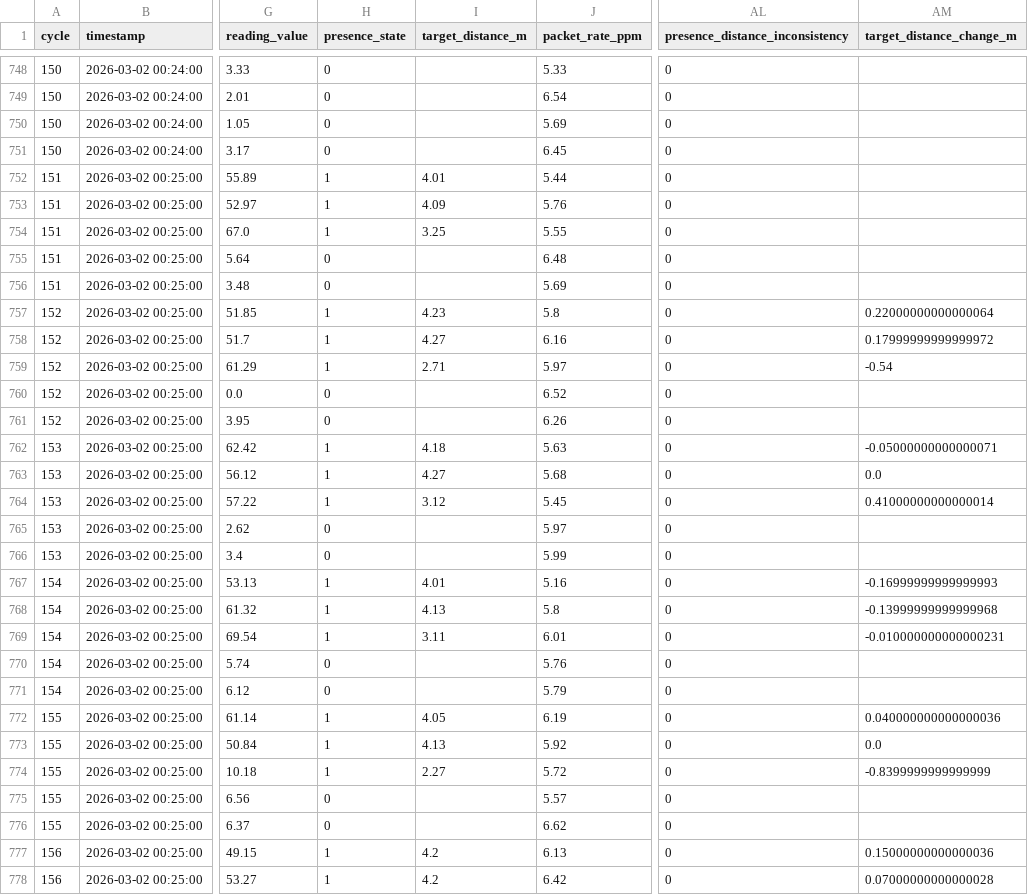
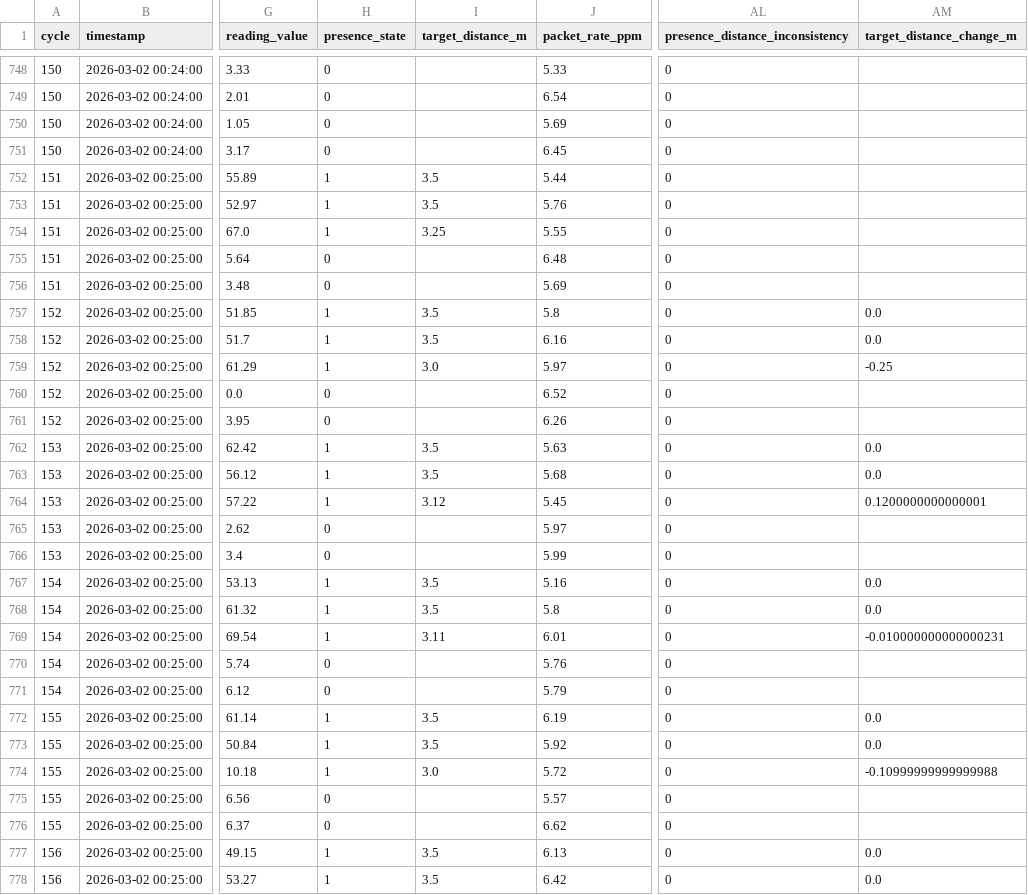
Before and after one commit to NSanjeeta/QGuard, a CSV file: data/processed/qguard_features.csv, drawn as a sheet; only a part is shown, gaps mark what is left out; the diff covers the shown part only; the diff names each change by its address in the sheet, - before the commit and + after, or states it on an @@ line.

```diff
--- a/data/processed/qguard_features.csv
+++ b/data/processed/qguard_features.csv
-I752 (target_distance_m): 4.01
+I752 (target_distance_m): 3.5
-I753 (target_distance_m): 4.09
+I753 (target_distance_m): 3.5
-I757 (target_distance_m): 4.23
+I757 (target_distance_m): 3.5
-AM757 (target_distance_change_m): 0.22000000000000064
+AM757 (target_distance_change_m): 0.0
-I758 (target_distance_m): 4.27
+I758 (target_distance_m): 3.5
-AM758 (target_distance_change_m): 0.17999999999999972
+AM758 (target_distance_change_m): 0.0
-I759 (target_distance_m): 2.71
+I759 (target_distance_m): 3.0
-AM759 (target_distance_change_m): -0.54
+AM759 (target_distance_change_m): -0.25
-I762 (target_distance_m): 4.18
+I762 (target_distance_m): 3.5
-AM762 (target_distance_change_m): -0.05000000000000071
+AM762 (target_distance_change_m): 0.0
-I763 (target_distance_m): 4.27
+I763 (target_distance_m): 3.5
-AM764 (target_distance_change_m): 0.41000000000000014
+AM764 (target_distance_change_m): 0.1200000000000001
-I767 (target_distance_m): 4.01
+I767 (target_distance_m): 3.5
-AM767 (target_distance_change_m): -0.16999999999999993
+AM767 (target_distance_change_m): 0.0
-I768 (target_distance_m): 4.13
+I768 (target_distance_m): 3.5
-AM768 (target_distance_change_m): -0.13999999999999968
+AM768 (target_distance_change_m): 0.0
-I772 (target_distance_m): 4.05
+I772 (target_distance_m): 3.5
-AM772 (target_distance_change_m): 0.040000000000000036
+AM772 (target_distance_change_m): 0.0
-I773 (target_distance_m): 4.13
+I773 (target_distance_m): 3.5
-I774 (target_distance_m): 2.27
+I774 (target_distance_m): 3.0
-AM774 (target_distance_change_m): -0.8399999999999999
+AM774 (target_distance_change_m): -0.10999999999999988
-I777:I778 (target_distance_m): 4.2
+I777:I778 (target_distance_m): 3.5
-AM777 (target_distance_change_m): 0.15000000000000036
+AM777 (target_distance_change_m): 0.0
-AM778 (target_distance_change_m): 0.07000000000000028
+AM778 (target_distance_change_m): 0.0
```
Also changed, not shown: 87 edited cells elsewhere in this file, data/QGuard_dataset.csv, data/processed/qguard_communication_status.csv, 31 other files.
